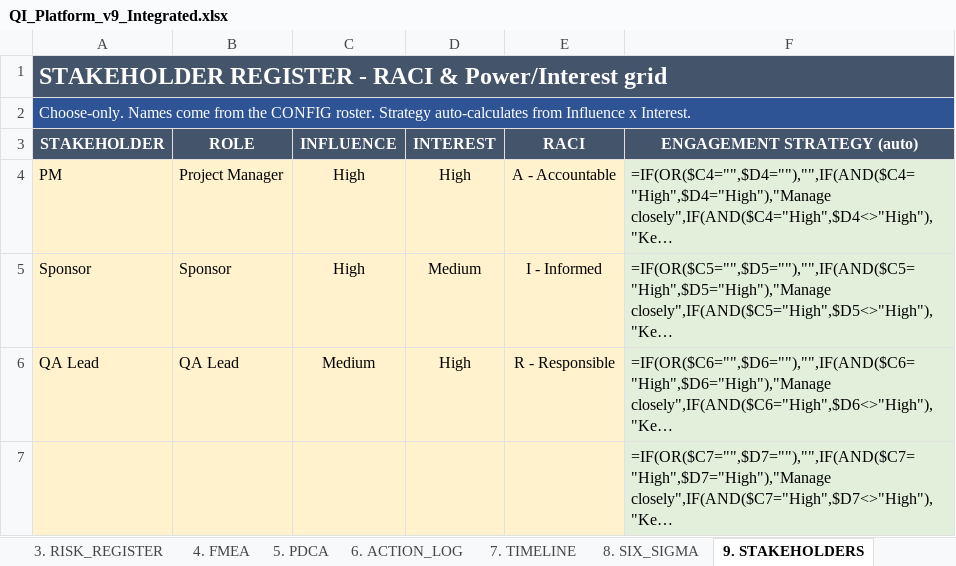
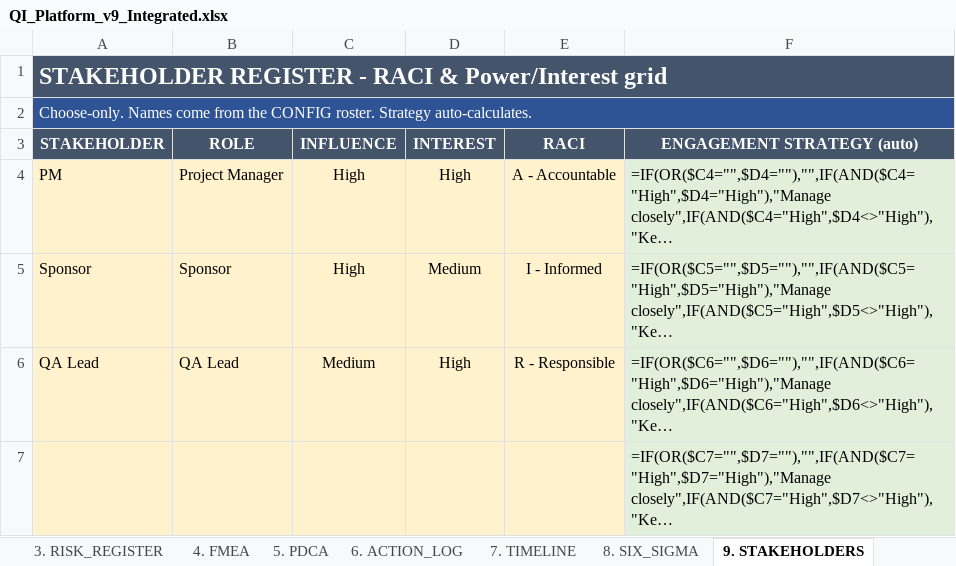
Before and after one commit to ajlooshahram-lang/Claude, an Excel workbook: QI_Platform_v9_Integrated.xlsx, sheet 9. STAKEHOLDERS, drawn as a sheet; only a part is shown; long unchanged cells end in …; values as stored, in another font and other column widths than the file's, no borders; formulas without a stored value are shown as written; conditional formats not drawn; the diff names each change by its address in the sheet, - before the commit and + after, or states it on an @@ line.

```diff
--- a/QI_Platform_v9_Integrated.xlsx (sheet 9. STAKEHOLDERS)
+++ b/QI_Platform_v9_Integrated.xlsx (sheet 9. STAKEHOLDERS)
-A2 (STAKEHOLDER): …roster. Strategy auto-calculates from Influence x Interest.
+A2 (STAKEHOLDER): …roster. Strategy auto-calculates.
```
Also changed, not shown: sheet CHANGELOG, sheet GLOSSARY, sheet 0. START HERE, sheet CONFIG, sheet 7. TIMELINE, sheet 1. MASTER_ENTRY, other sheet tabs, charts or pictures.
